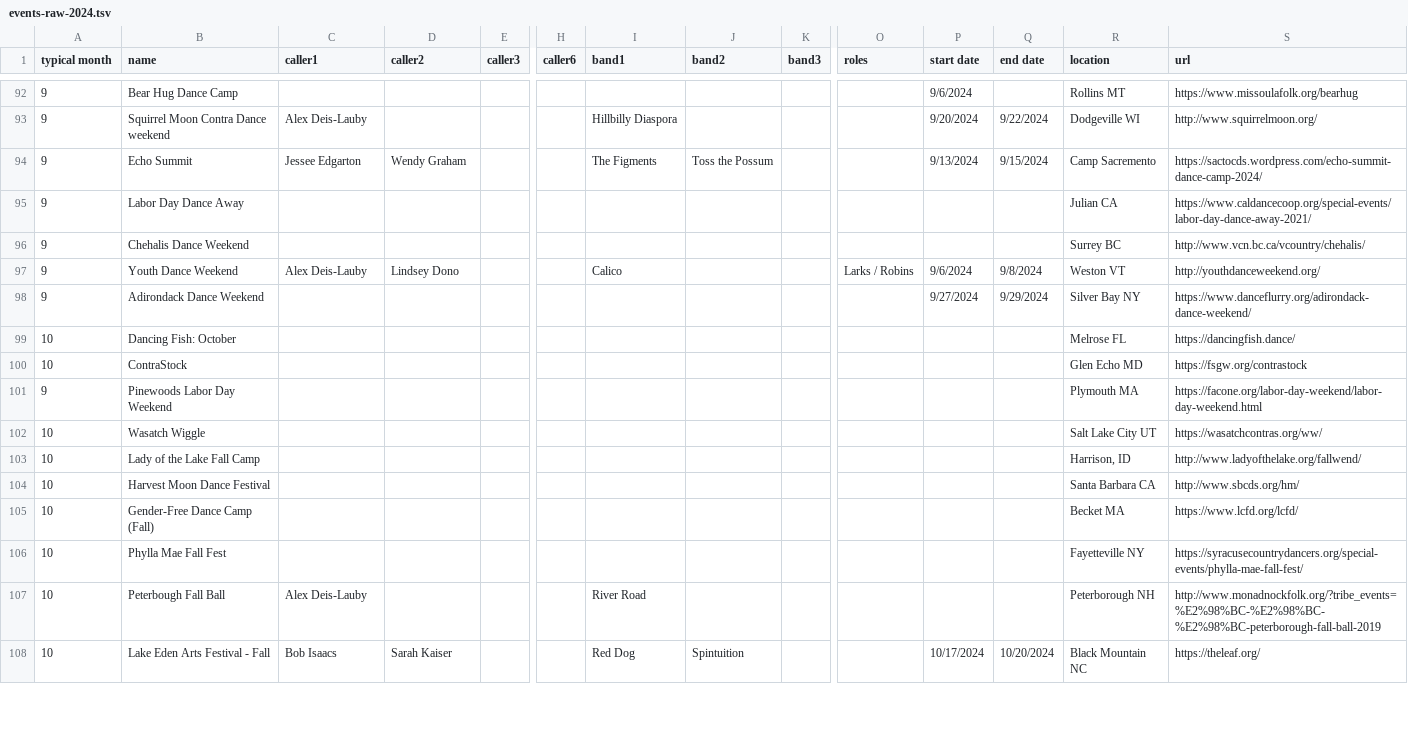
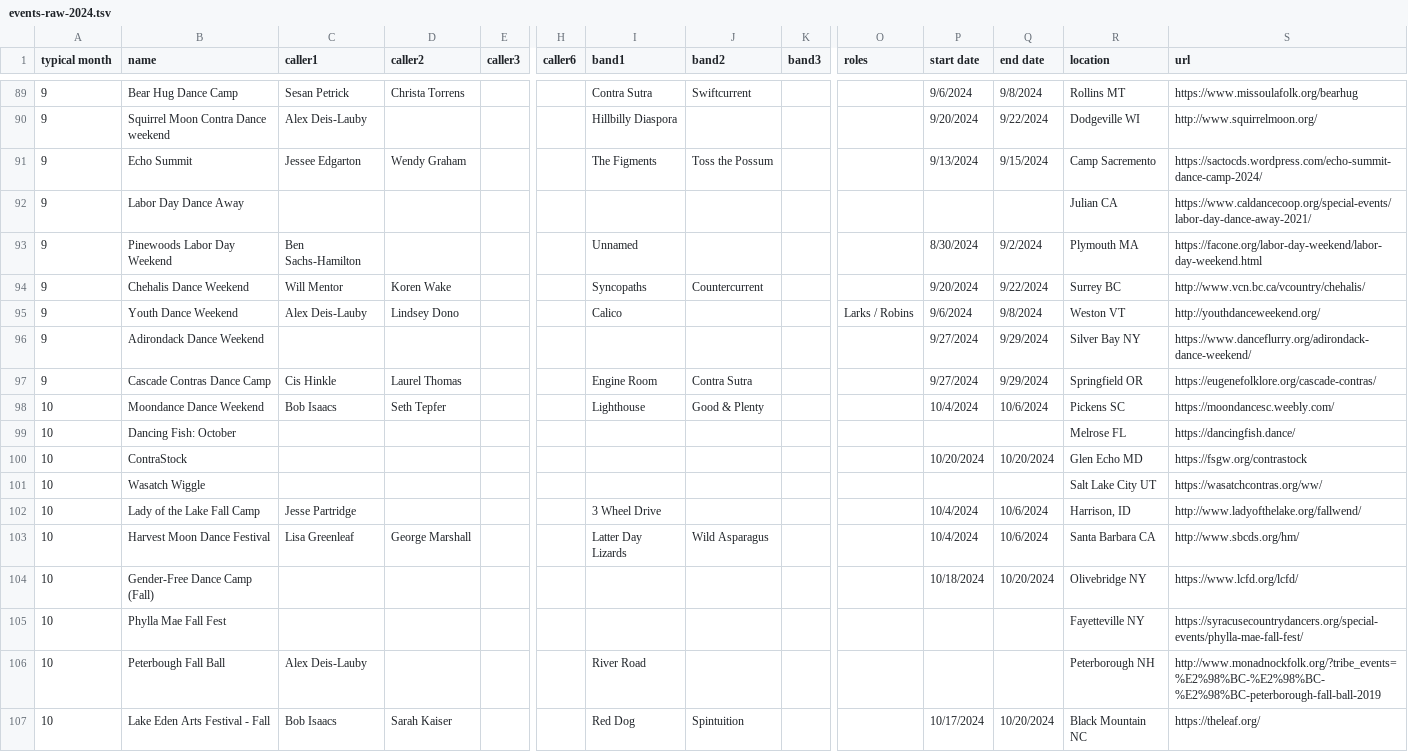
Before and after one commit to jeffkaufman/trycontra, a TSV file: events-raw-2024.tsv, drawn as a sheet; only a part is shown, gaps mark what is left out; removed rows and columns are numbered as before the commit, all else as after; rows hold the shown columns only; the diff covers the shown part only; the diff names each change by its address in the sheet, - before the commit and + after, or states it on an @@ line.

```diff
--- a/events-raw-2024.tsv
+++ b/events-raw-2024.tsv
-C89 (caller1): (empty)
+C89 (caller1): Sesan Petrick
-D89 (caller2): (empty)
+D89 (caller2): Christa Torrens
-I89 (band1): (empty)
+I89 (band1): Contra Sutra
-J89 (band2): (empty)
+J89 (band2): Swiftcurrent
-Q89 (end date): (empty)
+Q89 (end date): 9/8/2024
+row 93: 9 | Pinewoods Labor Day Weekend | Ben Sachs-Hamilton |  |  |  | Unnamed |  |  |  | 8/30/2024 | 9/2/2024 | Plymouth MA | https://facone.org/labor-day-weekend/labor-day-weekend.html
-C94 (caller1): (empty)
+C94 (caller1): Will Mentor
-D94 (caller2): (empty)
+D94 (caller2): Koren Wake
-I94 (band1): (empty)
+I94 (band1): Syncopaths
-J94 (band2): (empty)
+J94 (band2): Countercurrent
-P94 (start date): (empty)
+P94 (start date): 9/20/2024
-Q94 (end date): (empty)
+Q94 (end date): 9/22/2024
+row 97: 9 | Cascade Contras Dance Camp | Cis Hinkle | Laurel Thomas |  |  | Engine Room | Contra Sutra |  |  | 9/27/2024 | 9/29/2024 | Springfield OR | https://eugenefolklore.org/cascade-contras/
+row 98: 10 | Moondance Dance Weekend | Bob Isaacs | Seth Tepfer |  |  | Lighthouse | Good & Plenty |  |  | 10/4/2024 | 10/6/2024 | Pickens SC | https://moondancesc.weebly.com/
-P100 (start date): (empty)
+P100 (start date): 10/20/2024
-Q100 (end date): (empty)
+Q100 (end date): 10/20/2024
-row 101: 9 | Pinewoods Labor Day Weekend |  |  |  |  |  |  |  |  |  |  | Plymouth MA | https://facone.org/labor-day-weekend/labor-day-weekend.html
-C102 (caller1): (empty)
+C102 (caller1): Jesse Partridge
-I102 (band1): (empty)
+I102 (band1): 3 Wheel Drive
-P102:P103 (start date): (empty)
+P102:P103 (start date): 10/4/2024
-Q102:Q103 (end date): (empty)
+Q102:Q103 (end date): 10/6/2024
-C103 (caller1): (empty)
+C103 (caller1): Lisa Greenleaf
-D103 (caller2): (empty)
+D103 (caller2): George Marshall
-I103 (band1): (empty)
+I103 (band1): Latter Day Lizards
-J103 (band2): (empty)
+J103 (band2): Wild Asparagus
-P104 (start date): (empty)
+P104 (start date): 10/18/2024
-Q104 (end date): (empty)
+Q104 (end date): 10/20/2024
-R104 (location): Becket MA
+R104 (location): Olivebridge NY
```
Also changed, not shown: 4 removed rows and 67 edited cells elsewhere in this file, 1 other file.
